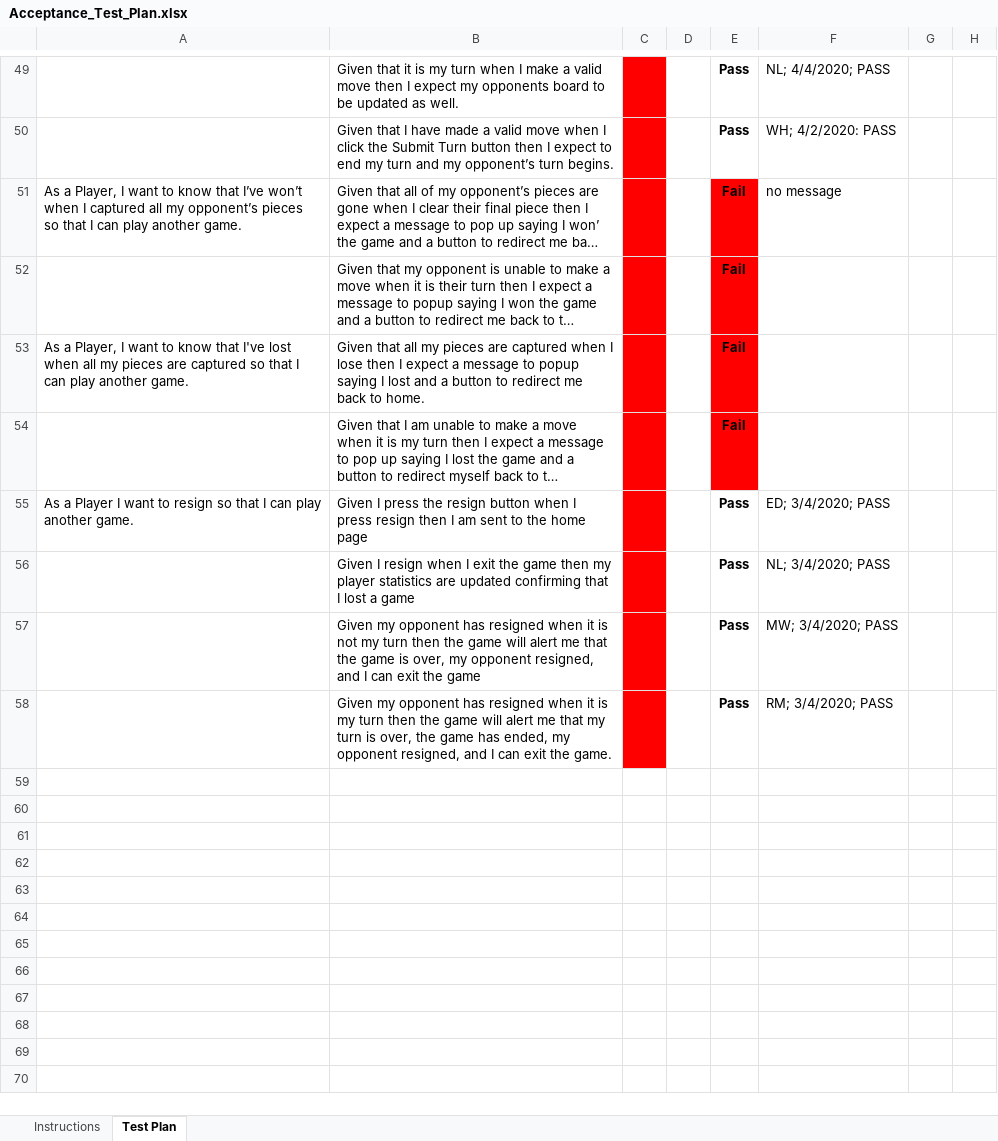
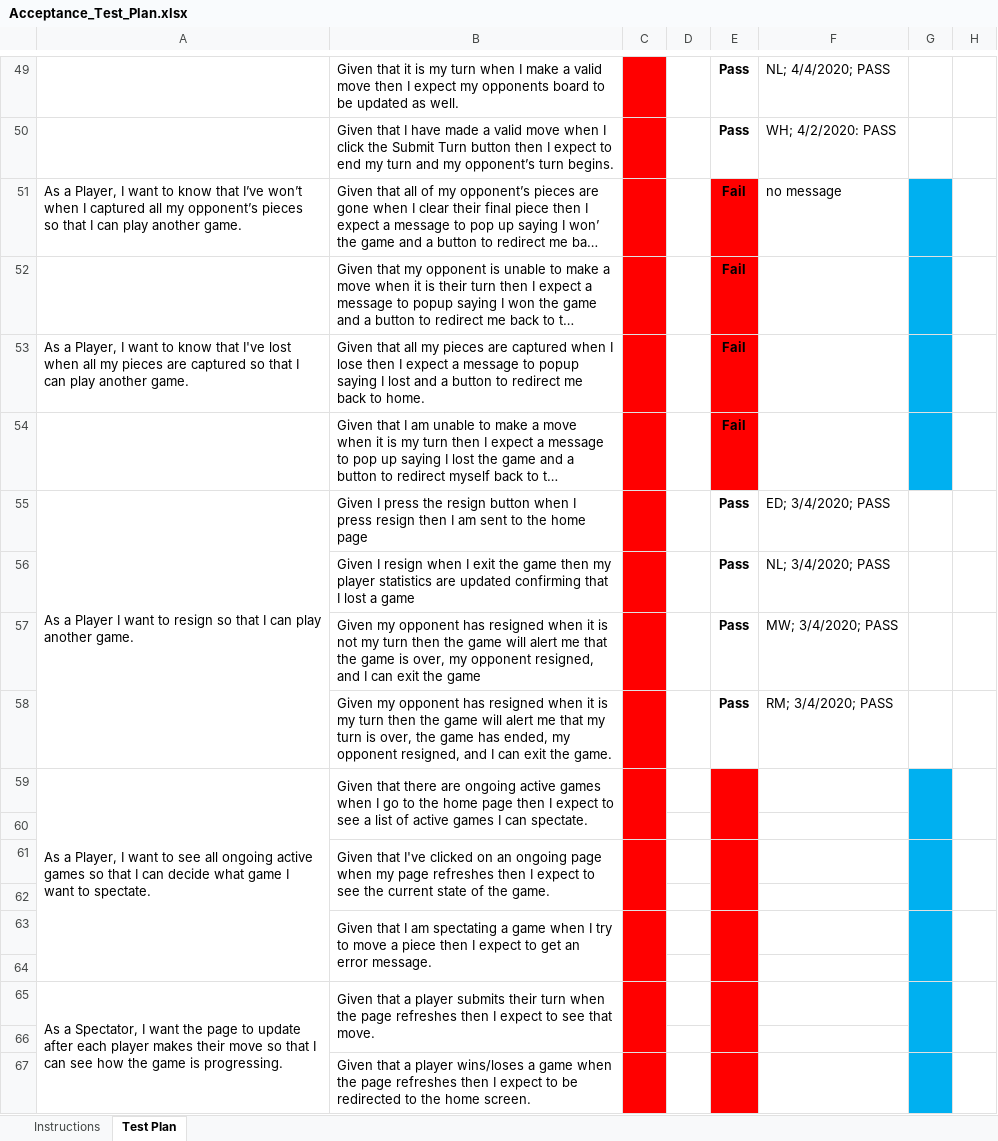
Before and after one commit to NL02/WebCheckersDocumentation, an Excel workbook: etc/Acceptance_Test_Plan.xlsx, sheet Test Plan, drawn as a sheet; only a part is shown, gaps mark what is left out; long unchanged cells end in …; values as stored, in another font and other column widths than the file's, no borders; conditional formats not drawn; the diff names each change by its address in the sheet, - before the commit and + after, or states it on an @@ line.

Commit message:
Updated Acceptance Test Plan

```diff
--- a/etc/Acceptance_Test_Plan.xlsx (sheet Test Plan)
+++ b/etc/Acceptance_Test_Plan.xlsx (sheet Test Plan)
-G51:G54 fill: none
+G51:G54 fill: #00B0F0
+A55:A58 merged
+row 59: As a Player, I want to see all ongoing active games so that I can decide what game I want to spectate. | Given that there are ongoing active games when I go to the home page then I expect to see a list of active games I can spectate.
+row 60: (empty)
+row 61:  | Given that I've clicked on an ongoing page when my page refreshes then I expect to see the current state of the game.
+row 62: (empty)
+row 63:  | Given that I am spectating a game when I try to move a piece then I expect to get an error message.
+row 64: (empty)
+row 65: As a Spectator, I want the page to update after each player makes their move so that I can see how the game is progressing. | Given that a player submits their turn when the page refreshes then I expect to see that move.
+row 66: (empty)
+row 67:  | Given that a player wins/loses a game when the page refreshes then I expect to be redirected to the home screen.
```
Also changed, not shown: 1 other file.
